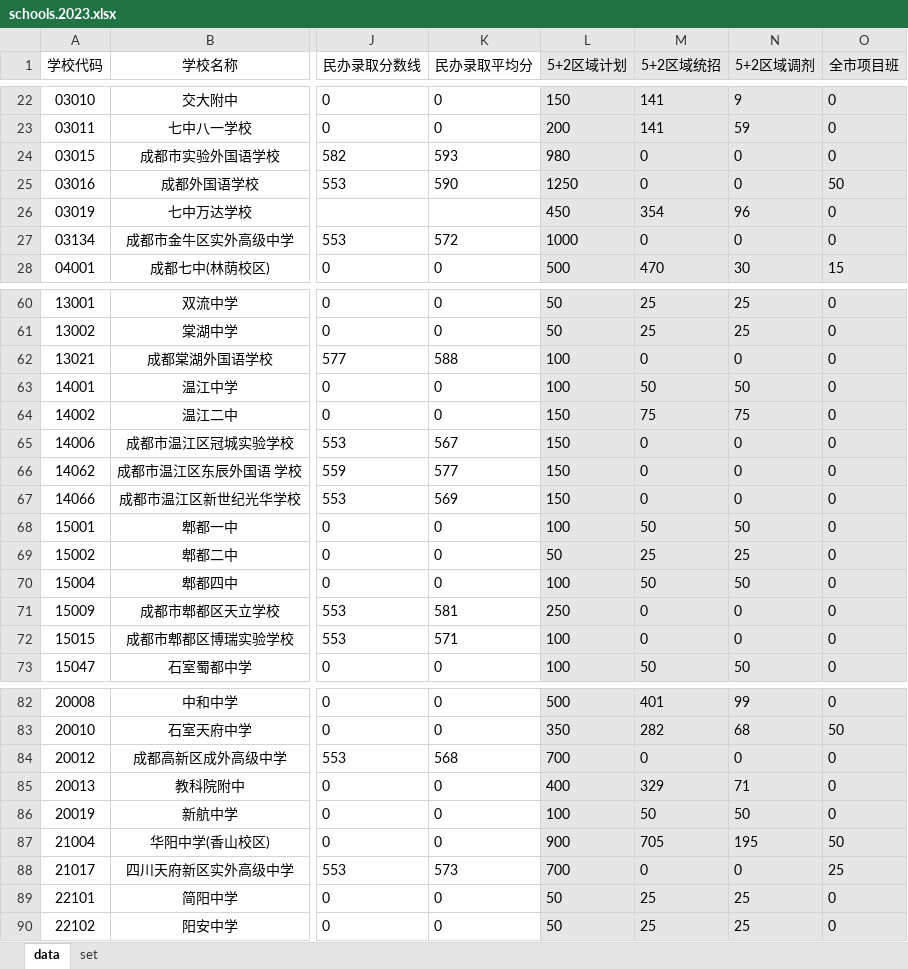
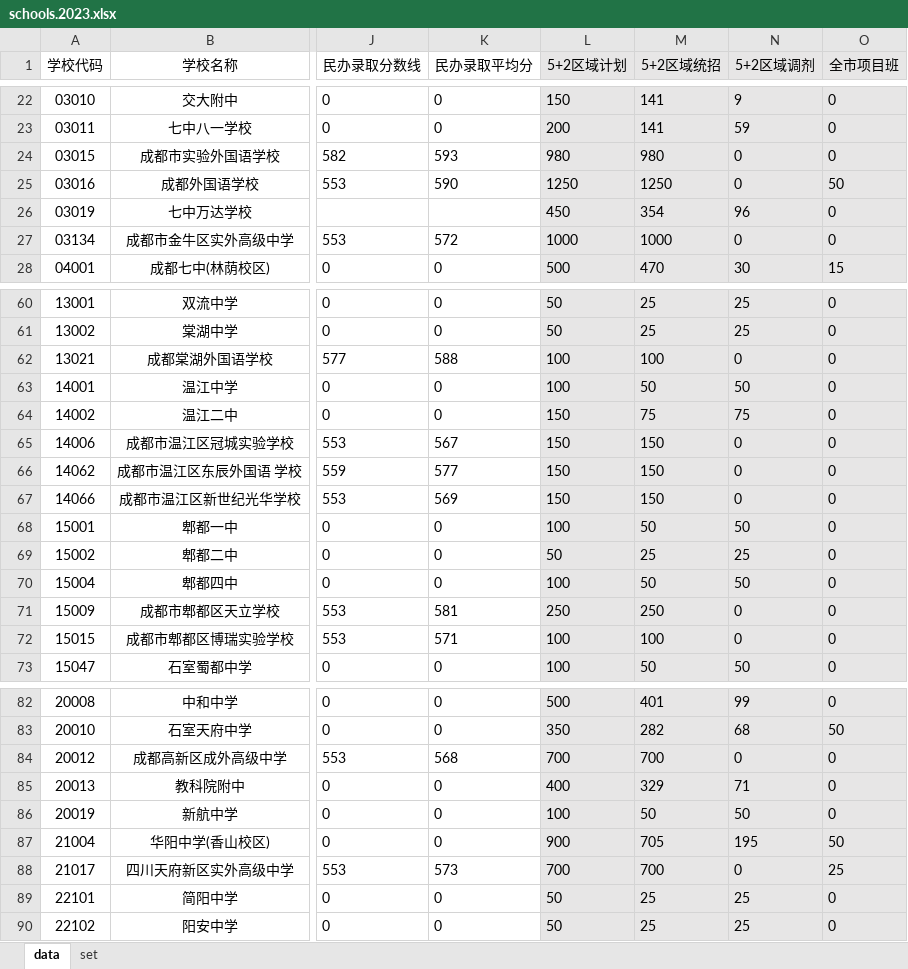
Before and after one commit to panxiao2014/zhongkao, an Excel workbook: data/schools.2023.xlsx, sheet data, drawn as a sheet; only a part is shown, gaps mark what is left out; values as stored, in another font and other column widths than the file's, no borders; the diff covers the shown part only; the diff names each change by its address in the sheet, - before the commit and + after, or states it on an @@ line.

```diff
--- a/data/schools.2023.xlsx (sheet data)
+++ b/data/schools.2023.xlsx (sheet data)
-M24 (5+2区域统招): 0
+M24 (5+2区域统招): 980
-M25 (5+2区域统招): 0
+M25 (5+2区域统招): 1250
-M27 (5+2区域统招): 0
+M27 (5+2区域统招): 1000
-M62 (5+2区域统招): 0
+M62 (5+2区域统招): 100
-M65:M67 (5+2区域统招): 0
+M65:M67 (5+2区域统招): 150
-M71 (5+2区域统招): 0
+M71 (5+2区域统招): 250
-M72 (5+2区域统招): 0
+M72 (5+2区域统招): 100
-M84 (5+2区域统招): 0
+M84 (5+2区域统招): 700
-M88 (5+2区域统招): 0
+M88 (5+2区域统招): 700
```
Also changed, not shown: 3 edited cells elsewhere in this sheet, 4 other files.
